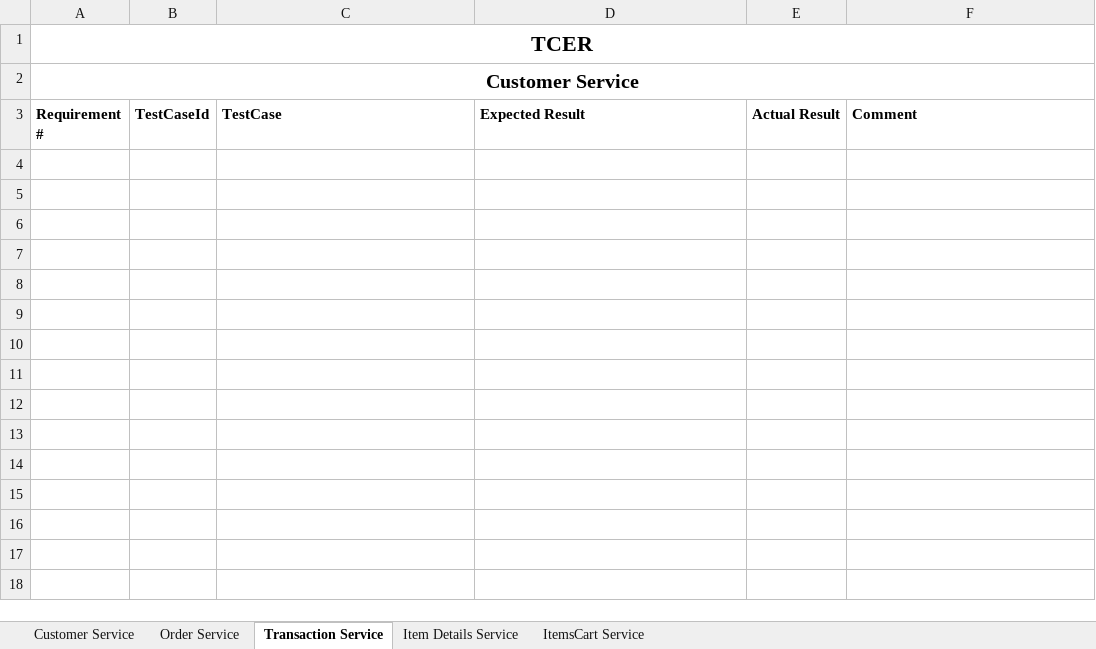
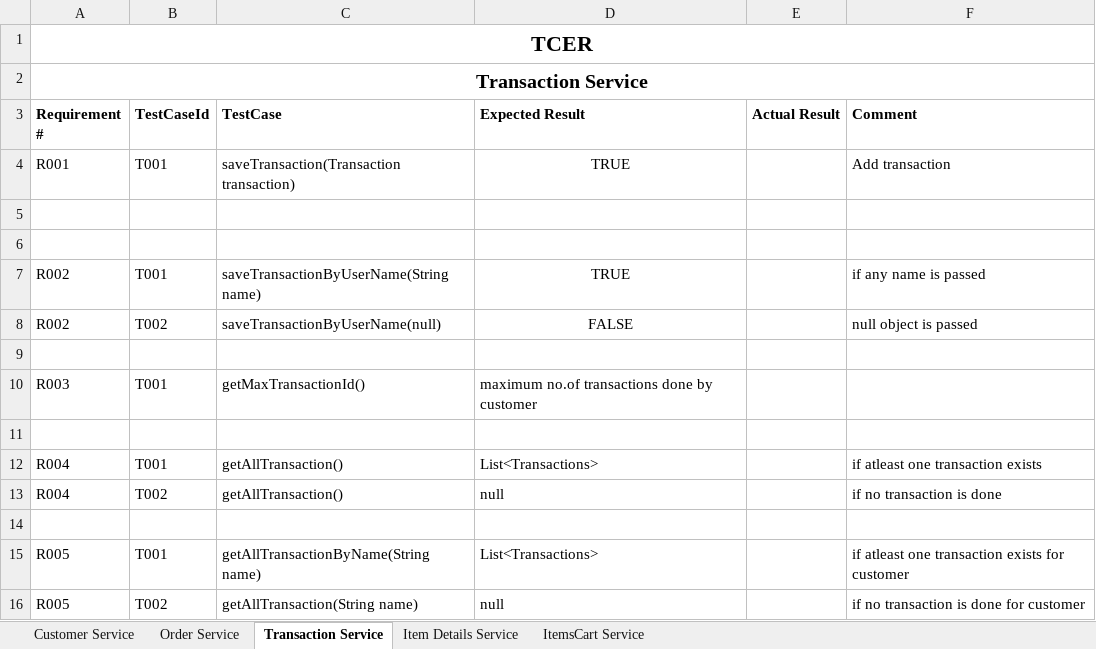
Before and after one commit to Aryan-1121/XYZRetailRepo, an Excel workbook: MicroService App/TCER Sheet.xlsx, sheet Transaction Service, drawn as a sheet; values as stored, in another font and other column widths than the file's, no borders; the diff names each change by its address in the sheet, - before the commit and + after, or states it on an @@ line.

Commit message:
transaction service is added

```diff
--- a/MicroService App/TCER Sheet.xlsx (sheet Transaction Service)
+++ b/MicroService App/TCER Sheet.xlsx (sheet Transaction Service)
-A2 (Requirement #): Customer Service
+A2 (Requirement #): Transaction Service
+row 4: R001 | T001 | saveTransaction(Transaction transaction) | TRUE |  | Add transaction
+row 5: (empty)
+row 6: (empty)
+row 7: R002 | T001 | saveTransactionByUserName(String name) | TRUE |  | if any name is passed
+row 8: R002 | T002 | saveTransactionByUserName(null) | FALSE |  | null object is passed
+row 9: (empty)
+row 10: R003 | T001 | getMaxTransactionId() | maximum no.of transactions done by customer
+row 11: (empty)
+row 12: R004 | T001 | getAllTransaction() | List<Transactions> |  | if atleast one transaction exists
+row 13: R004 | T002 | getAllTransaction() | null |  | if no transaction is done
+row 14: (empty)
+row 15: R005 | T001 | getAllTransactionByName(String name) | List<Transactions> |  | if atleast one transaction exists for customer
+row 16: R005 | T002 | getAllTransaction(String name) | null |  | if no transaction is done for customer
```
